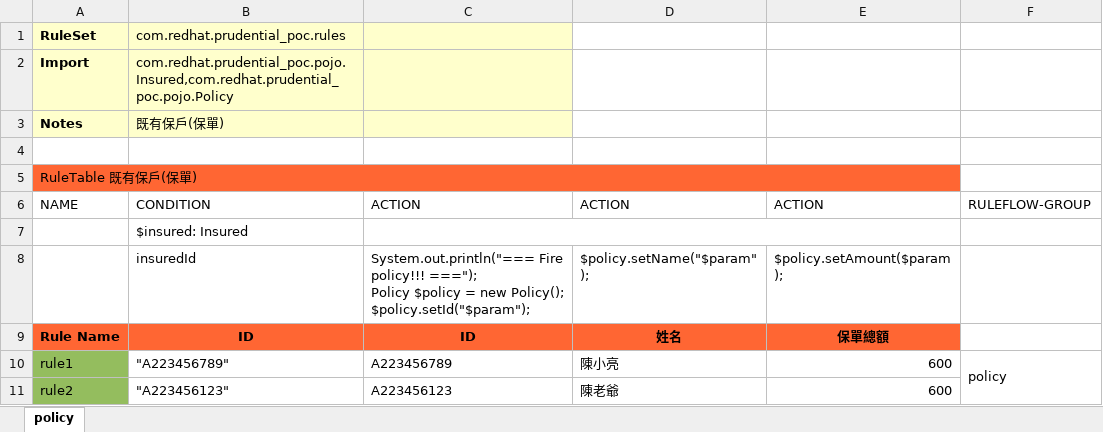
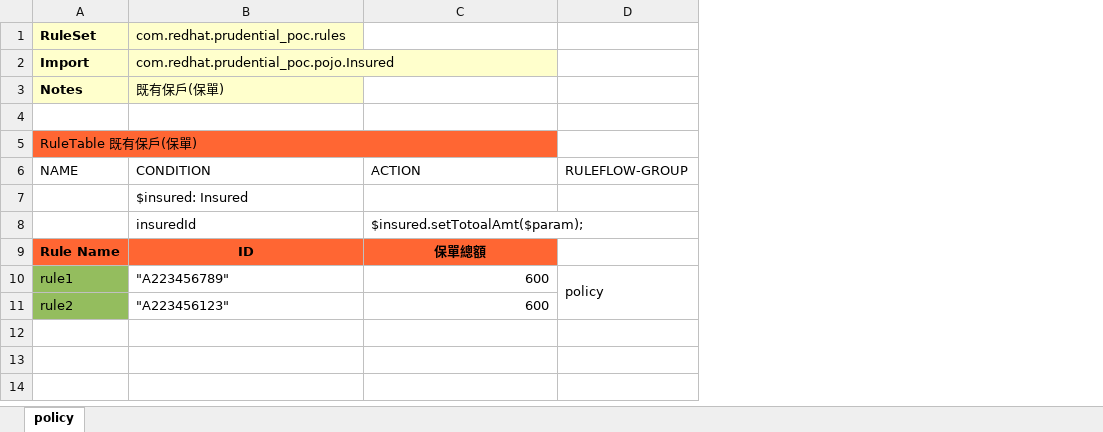
Before and after one commit to snowfish424/prudential_poc, an Excel workbook: src/main/resources/com/redhat/prudential_poc/Policy.xlsx, sheet policy, drawn as a sheet; values as stored, in another font and other column widths than the file's, no borders; removed rows and columns are numbered as before the commit, all else as after; ↵ is a line break in a cell; the diff names each change by its address in the sheet, - before the commit and + after, or states it on an @@ line.

Commit message:
Uploaded 05-九月-2019 23:14:05 {/src/main/resources/com/redhat/prudential_poc/Policy.xlsx}

```diff
--- a/src/main/resources/com/redhat/prudential_poc/Policy.xlsx (sheet policy)
+++ b/src/main/resources/com/redhat/prudential_poc/Policy.xlsx (sheet policy)
-column C, rows 6-11: ACTION |  | System.out.println("=== Fire policy!!! ==="); ↵ Policy $policy = new Policy(); ↵ $policy.setId("$param"); | ID | A223456789 | A223456123
-column D, rows 6-11: ACTION |  | $policy.setName("$param"); | 姓名 | 陳小亮 | 陳老爺
-B2 (com.redhat.prudential_poc.rules): com.redhat.prudential_poc.pojo.Insured,com.redhat.prudential_poc.pojo.Policy
+B2 (com.redhat.prudential_poc.rules): com.redhat.prudential_poc.pojo.Insured
-C8: $policy.setAmount($param);
+C8: $insured.setTotoalAmt($param);
```
